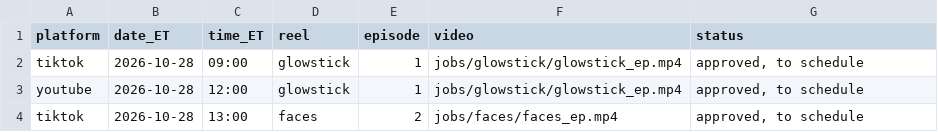
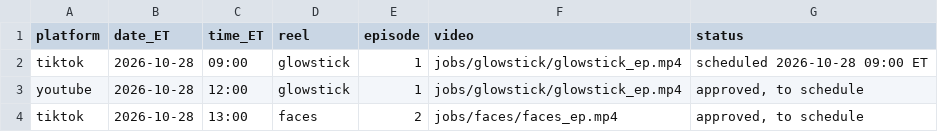
Before and after one commit to jiewei190-arch/reel-render, a CSV file: handoff/schedule_tt_yt.csv, drawn as a sheet; only a part is shown.

```diff
--- a/handoff/schedule_tt_yt.csv
+++ b/handoff/schedule_tt_yt.csv
@@ -1,3 +1,3 @@
 platform,date_ET,time_ET,reel,episode,video,status
-tiktok,2026-10-28,09:00,glowstick,1,jobs/glowstick/glowstick_ep.mp4,"approved, to schedule"
+tiktok,2026-10-28,09:00,glowstick,1,jobs/glowstick/glowstick_ep.mp4,scheduled 2026-10-28 09:00 ET
 youtube,2026-10-28,12:00,glowstick,1,jobs/glowstick/glowstick_ep.mp4,"approved, to schedule"
```
Also changed, not shown: handoff/tracking.csv.
